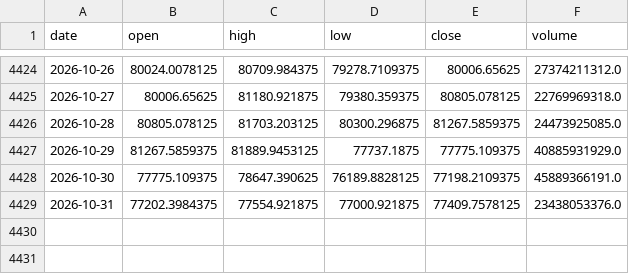
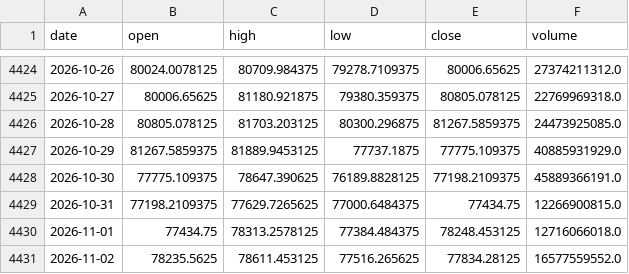
Before and after one commit to amincato/GOLDSTEIN, a CSV file: data/cache/BTC.csv, drawn as a sheet; only a part is shown, gaps mark what is left out.

```diff
--- a/data/cache/BTC.csv
+++ b/data/cache/BTC.csv
@@ -4428,2 +4428,4 @@ date,open,high,low,close,volume
 2026-10-30,77775.109375,78647.390625,76189.8828125,77198.2109375,45889366191.0
-2026-10-31,77202.3984375,77554.921875,77000.921875,77409.7578125,23438053376.0
+2026-10-31,77198.2109375,77629.7265625,77000.6484375,77434.75,12266900815.0
+2026-11-01,77434.75,78313.2578125,77384.484375,78248.453125,12716066018.0
+2026-11-02,78235.5625,78611.453125,77516.265625,77834.28125,16577559552.0
```
Also changed, not shown: data/cache/DXY.csv, data/cache/WTI.csv, 19 other files.
